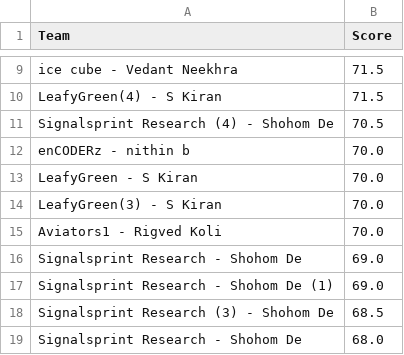
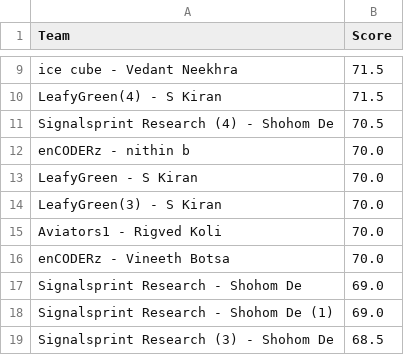
Before and after one commit to Akshat221005/dmc-leaderboard, a CSV file: leaderboard.csv, drawn as a sheet; only a part is shown, gaps mark what is left out; the shorter side is filled out with more unchanged rows; the diff names each change by its address in the sheet, - before the commit and + after, or states it on an @@ line.

Commit message:
auto update leaderboard

```diff
--- a/leaderboard.csv
+++ b/leaderboard.csv
+row 16: enCODERz - Vineeth Botsa | 70.0
```
Also changed, not shown: 1 other file.
